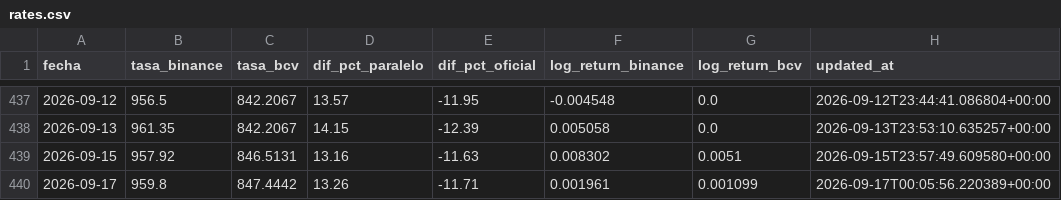
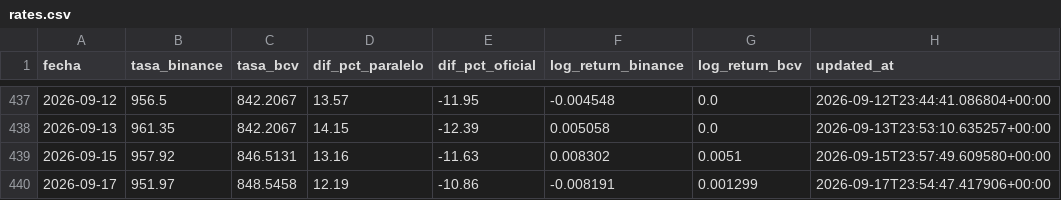
Before and after one commit to afuenmayor882coder/budget-intelligence, a CSV file: cloud-automation/github-actions/data/rates.csv, drawn as a sheet; only a part is shown, gaps mark what is left out.

```diff
--- a/cloud-automation/github-actions/data/rates.csv
+++ b/cloud-automation/github-actions/data/rates.csv
@@ -439,2 +439,2 @@ fecha,tasa_binance,tasa_bcv,dif_pct_paralelo,dif_pct_oficial,log_return_binance,
 2026-09-15,957.92,846.5131,13.16,-11.63,0.008302,0.0051,2026-09-15T23:57:49.609580+00:00
-2026-09-17,959.8,847.4442,13.26,-11.71,0.001961,0.001099,2026-09-17T00:05:56.220389+00:00
+2026-09-17,951.97,848.5458,12.19,-10.86,-0.008191,0.001299,2026-09-17T23:54:47.417906+00:00
```
Also changed, not shown: 1 other file.
